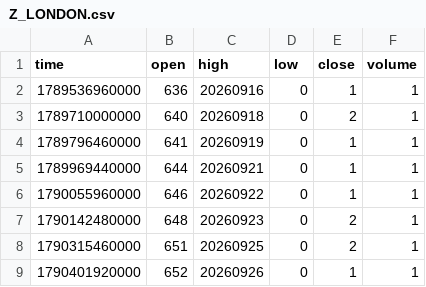
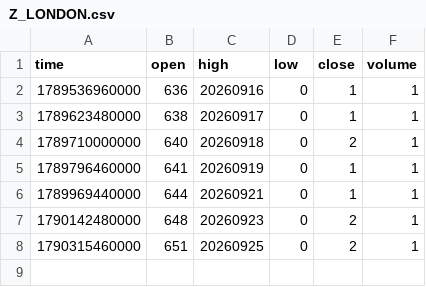
Before and after one commit to pranavmalhotra567-commits/sunrise-seed-data, a CSV file: Z_LONDON.csv, drawn as a sheet; removed rows and columns are numbered as before the commit, all else as after; the diff names each change by its address in the sheet, - before the commit and + after, or states it on an @@ line.

```diff
--- a/Z_LONDON.csv
+++ b/Z_LONDON.csv
+row 3: 1789623480000 | 638 | 20260917 | 0 | 1 | 1
-row 6: 1790055960000 | 646 | 20260922 | 0 | 1 | 1
-row 9: 1790401920000 | 652 | 20260926 | 0 | 1 | 1
```
Also changed, not shown: Z_NYC.csv, Z_TOKYO.csv, 1 other file.
